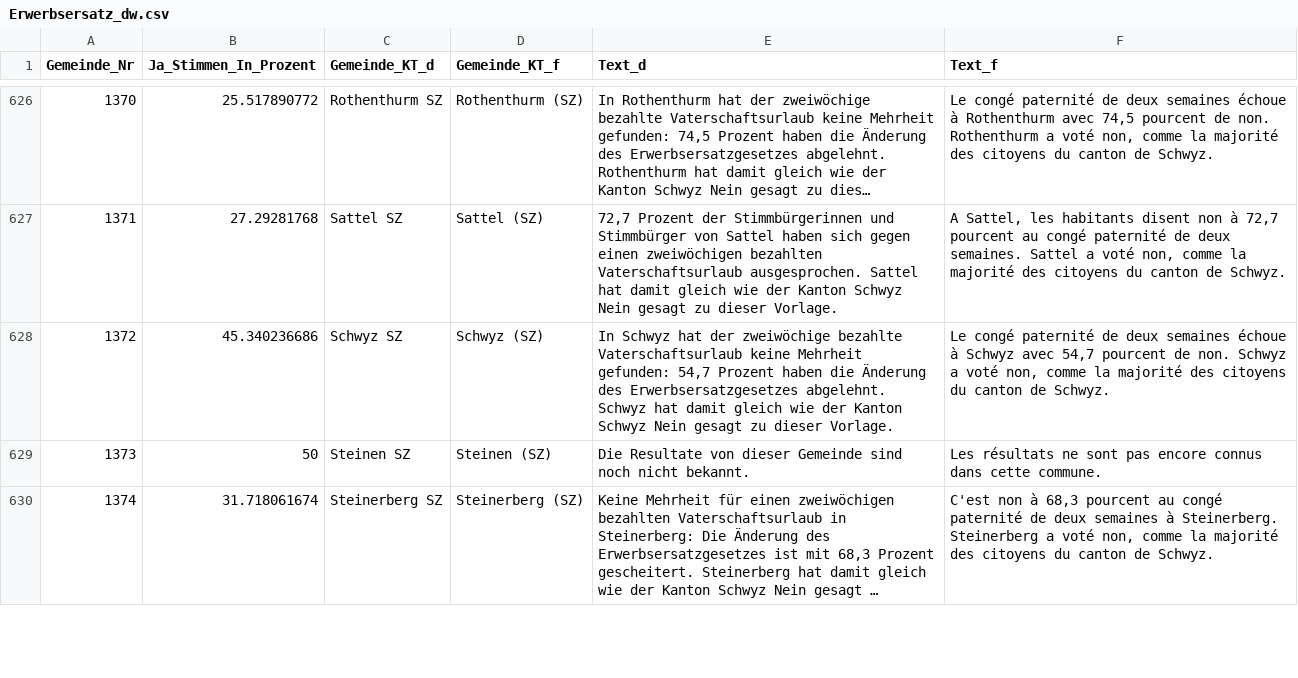
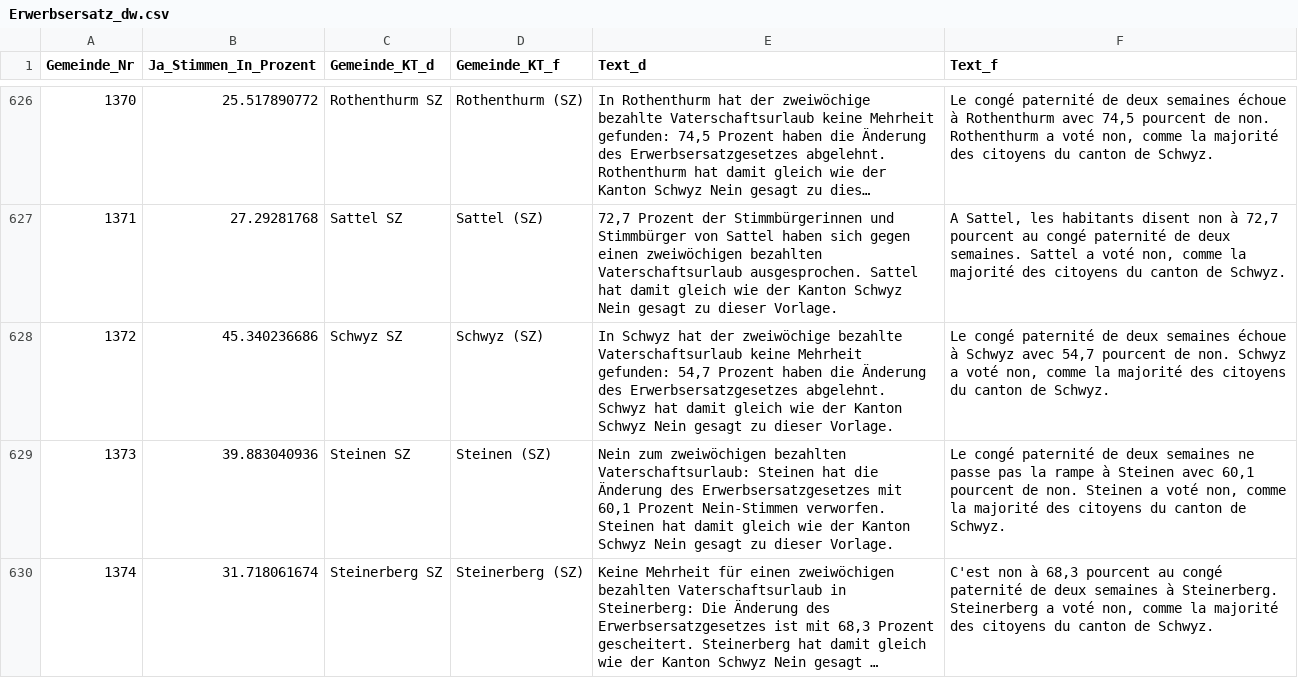
Before and after one commit to awp-finanznachrichten/lena, a CSV file: Output/Erwerbsersatz_dw.csv, drawn as a sheet; only a part is shown, gaps mark what is left out; long unchanged cells end in …; the diff covers the shown part only; the diff names each change by its address in the sheet, - before the commit and + after, or states it on an @@ line.

```diff
--- a/Output/Erwerbsersatz_dw.csv
+++ b/Output/Erwerbsersatz_dw.csv
-B629 (Ja_Stimmen_In_Prozent): 50
+B629 (Ja_Stimmen_In_Prozent): 39.883040936
-E629 (Text_d): Die Resultate von dieser Gemeinde sind noch nicht bekannt.
+E629 (Text_d): Nein zum zweiwöchigen bezahlten Vaterschaftsurlaub: Steinen hat die Änderung des Erwerbsersatzgesetzes mit 60,1 Prozent Nein-Stimmen verworfen. Steinen hat damit gleich wie der Kanton Schwyz Nein gesagt zu dieser Vorlage.
-F629 (Text_f): Les résultats ne sont pas encore connus dans cette commune.
+F629 (Text_f): Le congé paternité de deux semaines ne passe pas la rampe à Steinen avec 60,1 pourcent de non. Steinen a voté non, comme la majorité des citoyens du canton de Schwyz.
```
Also changed, not shown: 10 edited cells elsewhere in this file, Output/Bundessteuer_dw.csv, Output/Jagdgesetz_dw.csv, 2 other files.
